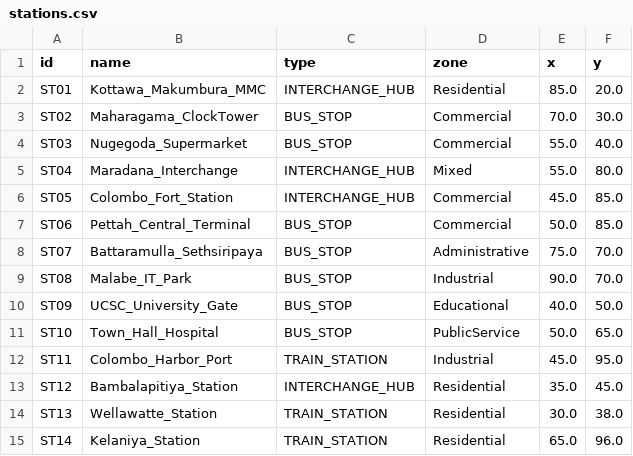
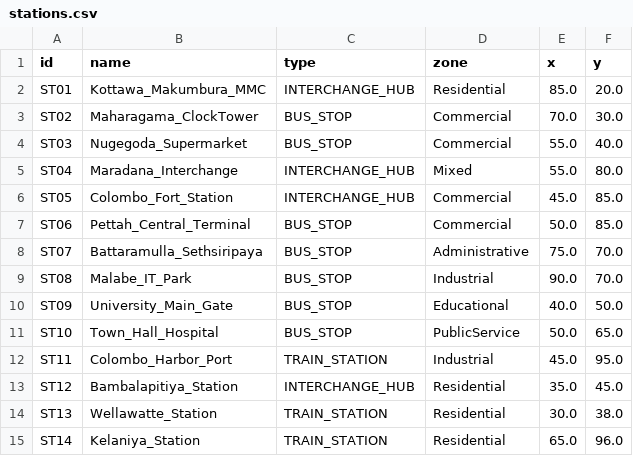
Before and after one commit to HasithX/Smart_routing, a CSV file: data/stations.csv, drawn as a sheet.

```diff
--- a/data/stations.csv
+++ b/data/stations.csv
@@ -9,3 +9,3 @@ ST07,Battaramulla_Sethsiripaya,BUS_STOP,Administrative,75.0,70.0
 ST08,Malabe_IT_Park,BUS_STOP,Industrial,90.0,70.0
-ST09,UCSC_University_Gate,BUS_STOP,Educational,40.0,50.0
+ST09,University_Main_Gate,BUS_STOP,Educational,40.0,50.0
 ST10,Town_Hall_Hospital,BUS_STOP,PublicService,50.0,65.0
```
Also changed, not shown: 20 other files.
